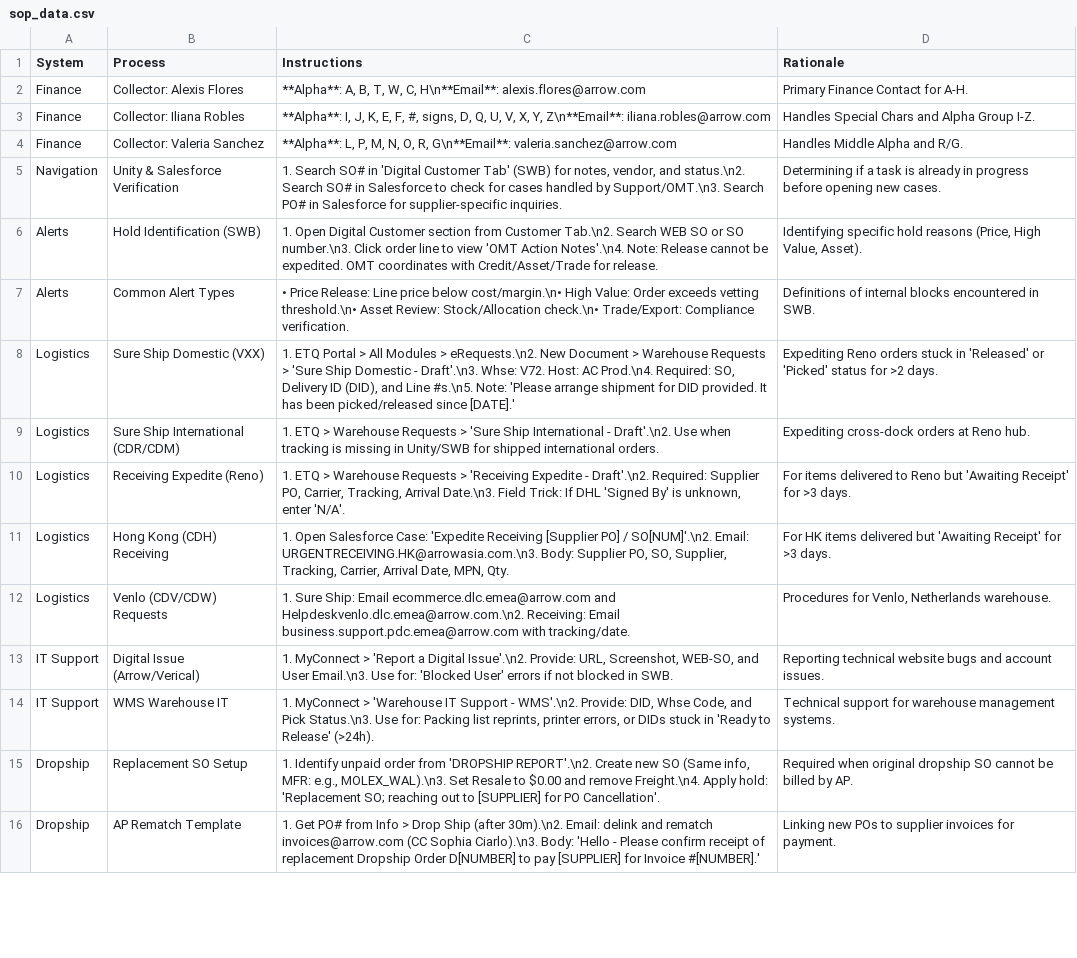
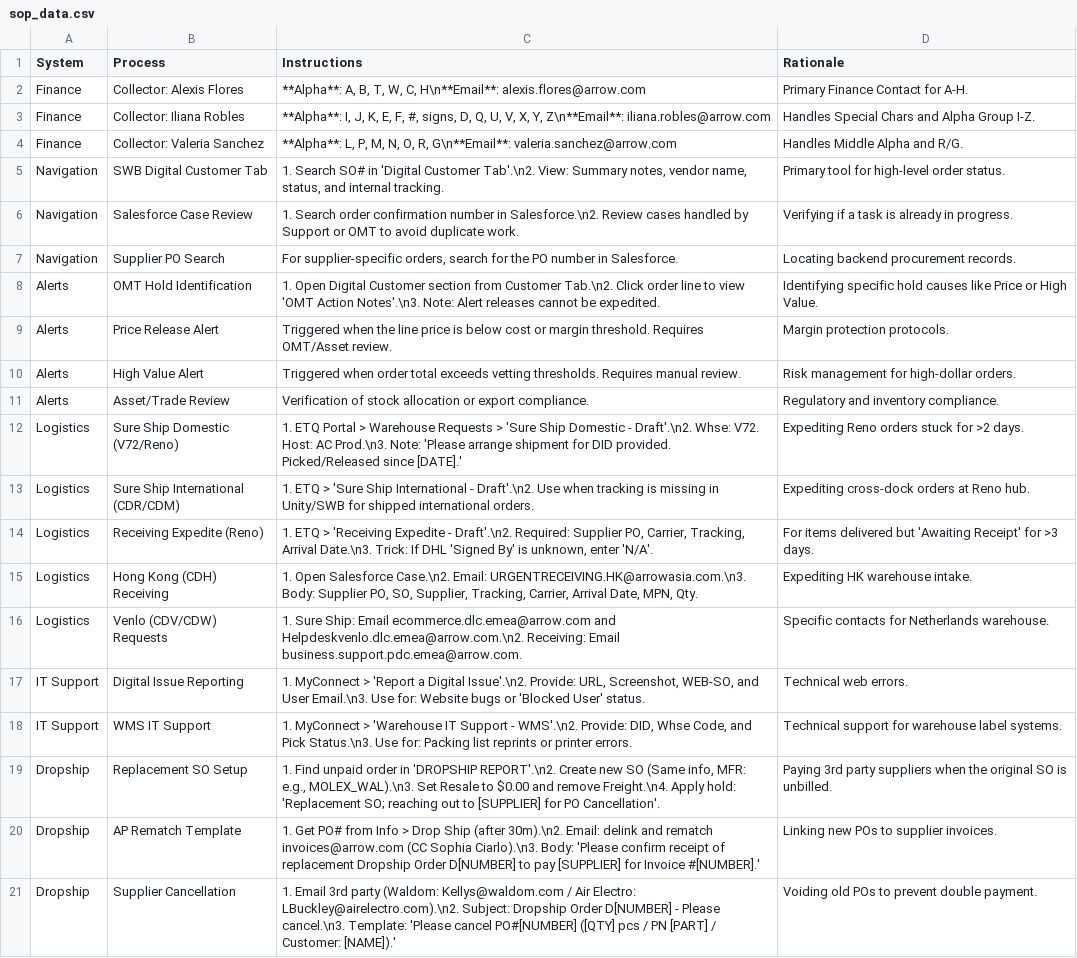
Before and after one commit to yahyaouarach1999-creator/requirements.txt, a CSV file: sop_data.csv, drawn as a sheet; only a part is shown; removed rows and columns are numbered as before the commit, all else as after; the diff covers the shown part only; the diff names each change by its address in the sheet, - before the commit and + after, or states it on an @@ line.

Commit message:
Update sop_data.csv

```diff
--- a/sop_data.csv
+++ b/sop_data.csv
-row 5: Navigation | Unity & Salesforce Verification | 1. Search SO# in 'Digital Customer Tab' (SWB) for notes, vendor, and status.\n2. Search SO# in Salesforce to check for cases handled by Support/OMT.\n3. Search PO# in Salesforce for supplier-specific inquiries. | Determining if a task is already in progress before opening new cases.
+row 5: Navigation | SWB Digital Customer Tab | 1. Search SO# in 'Digital Customer Tab'.\n2. View: Summary notes, vendor name, status, and internal tracking. | Primary tool for high-level order status.
+row 6: Navigation | Salesforce Case Review | 1. Search order confirmation number in Salesforce.\n2. Review cases handled by Support or OMT to avoid duplicate work. | Verifying if a task is already in progress.
+row 7: Navigation | Supplier PO Search | For supplier-specific orders, search for the PO number in Salesforce. | Locating backend procurement records.
-B8 (Process): Hold Identification (SWB)
+B8 (Process): OMT Hold Identification
-C8 (Instructions): …Customer Tab.\n2. Search WEB SO or SO number.\n3. Click order line to view 'OMT Action Notes'.\n4. Note: Release cannot be expedited. OMT coordinates with Credit/Asset/Trade for release.
+C8 (Instructions): …Customer Tab.\n2. Click order line to view 'OMT Action Notes'.\n3. Note: Alert releases cannot be expedited.
-D8 (Rationale): …specific hold reasons (Price, High Value, Asset).
+D8 (Rationale): …specific hold causes like Price or High Value.
-row 7: Alerts | Common Alert Types | • Price Release: Line price below cost/margin.\n• High Value: Order exceeds vetting threshold.\n• Asset Review: Stock/Allocation check.\n• Trade/Export: Compliance verification. | Definitions of internal blocks encountered in SWB.
+row 9: Alerts | Price Release Alert | Triggered when the line price is below cost or margin threshold. Requires OMT/Asset review. | Margin protection protocols.
+row 10: Alerts | High Value Alert | Triggered when order total exceeds vetting thresholds. Requires manual review. | Risk management for high-dollar orders.
+row 11: Alerts | Asset/Trade Review | Verification of stock allocation or export compliance. | Regulatory and inventory compliance.
-B12 (Process): Sure Ship Domestic (VXX)
+B12 (Process): Sure Ship Domestic (V72/Reno)
-C12 (Instructions): …Portal > All Modules > eRequests.\n2. New Document > Warehouse Requests > 'Sure Ship Domestic - Draft'.\n3. Whse: V72. Host: AC Prod.\n4. Required: SO, Delivery ID (DID), and Line #s.\n5. Note: 'Please arrange shipment for DID provided. It has been picked/released since [DATE].'
+C12 (Instructions): …Portal > Warehouse Requests > 'Sure Ship Domestic - Draft'.\n2. Whse: V72. Host: AC Prod.\n3. Note: 'Please arrange shipment for DID provided. Picked/Released since [DATE].'
-D12 (Rationale): …orders stuck in 'Released' or 'Picked' status for >2…
+D12 (Rationale): …orders stuck for >2…
-C13 (Instructions): …ETQ > Warehouse Requests > 'Sure Ship…
+C13 (Instructions): …ETQ > 'Sure Ship…
-C14 (Instructions): …ETQ > Warehouse Requests > 'Receiving Expedite - Draft'.\n2. Required: Supplier PO, Carrier, Tracking, Arrival Date.\n3. Field Trick: If…
+C14 (Instructions): …ETQ > 'Receiving Expedite - Draft'.\n2. Required: Supplier PO, Carrier, Tracking, Arrival Date.\n3. Trick: If…
-D14 (Rationale): …items delivered to Reno but 'Awaiting…
+D14 (Rationale): …items delivered but 'Awaiting…
-C15 (Instructions): …Open Salesforce Case: 'Expedite Receiving [Supplier PO] / SO[NUM]'.\n2. Email: URGENTRECEIVING.HK@arrowasia.com.\n3.…
+C15 (Instructions): …Open Salesforce Case.\n2. Email: URGENTRECEIVING.HK@arrowasia.com.\n3.…
-D15 (Rationale): For HK items delivered but 'Awaiting Receipt' for >3 days.
+D15 (Rationale): Expediting HK warehouse intake.
-C16 (Instructions): …Receiving: Email business.support.pdc.emea@arrow.com with tracking/date.
+C16 (Instructions): …Receiving: Email business.support.pdc.emea@arrow.com.
-D16 (Rationale): Procedures for Venlo, Netherlands warehouse.
+D16 (Rationale): Specific contacts for Netherlands warehouse.
-B17 (Process): Digital Issue (Arrow/Verical)
+B17 (Process): Digital Issue Reporting
-C17 (Instructions): …Use for: 'Blocked User' errors if not blocked in SWB.
+C17 (Instructions): …Use for: Website bugs or 'Blocked User' status.
-D17 (Rationale): Reporting technical website bugs and account issues.
+D17 (Rationale): Technical web errors.
-B18 (Process): WMS Warehouse IT
+B18 (Process): WMS IT Support
-C18 (Instructions): …Packing list reprints, printer errors, or DIDs stuck in 'Ready to Release' (>24h).
+C18 (Instructions): …Packing list reprints or printer errors.
-D18 (Rationale): …for warehouse management systems.
+D18 (Rationale): …for warehouse label systems.
-C19 (Instructions): 1. Identify unpaid order from 'DROPSHIP REPORT'.\n2.…
+C19 (Instructions): 1. Find unpaid order in 'DROPSHIP REPORT'.\n2.…
-D19 (Rationale): Required when original dropship SO cannot be billed by AP.
+D19 (Rationale): Paying 3rd party suppliers when the original SO is unbilled.
-C20 (Instructions): …Ciarlo).\n3. Body: 'Hello - Please confirm receipt…
+C20 (Instructions): …Ciarlo).\n3. Body: 'Please confirm receipt…
-D20 (Rationale): Linking new POs to supplier invoices for payment.
+D20 (Rationale): Linking new POs to supplier invoices.
+row 21: Dropship | Supplier Cancellation | 1. Email 3rd party (Waldom: Kellys@waldom.com / Air Electro: LBuckley@airelectro.com).\n2. Subject: Dropship Order D[NUMBER] - Please cancel.\n3. Template: 'Please cancel PO#[NUMBER] ([QTY] pcs / PN [PART] / Customer: [NAME]).' | Voiding old POs to prevent double payment.
```
Also changed, not shown: 1 added row and 4 edited cells elsewhere in this file.
